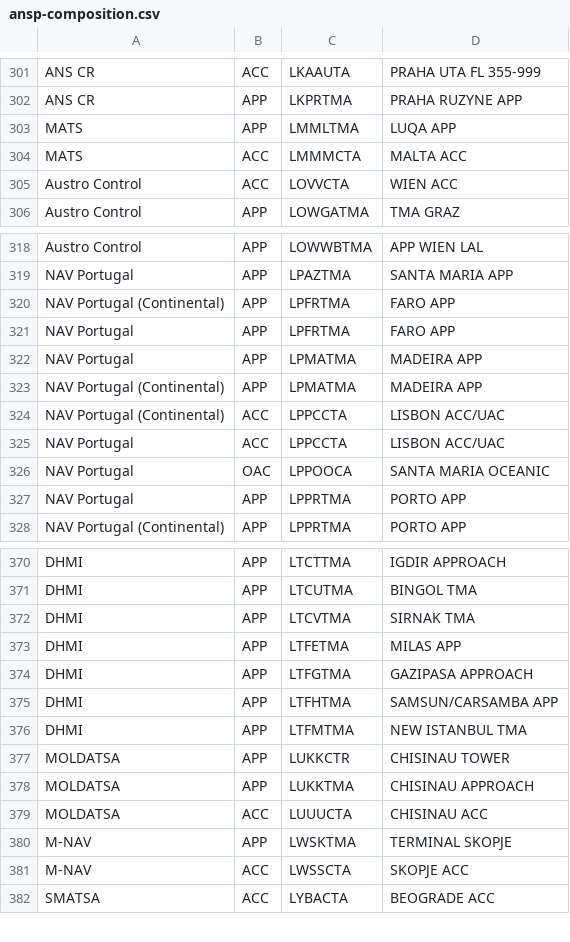
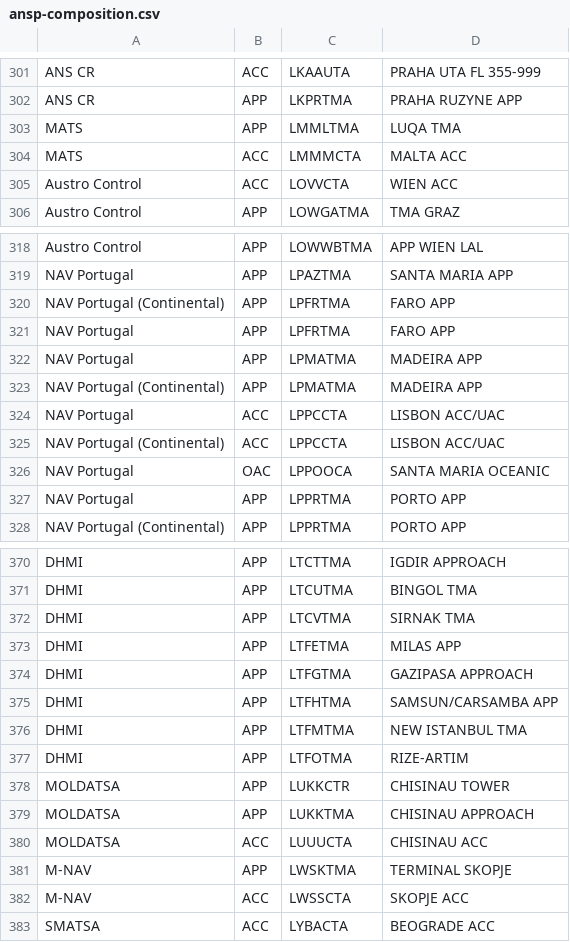
Before and after one commit to euctrl-pru/portal, a CSV file: data-config/ansp-composition.csv, drawn as a sheet; only a part is shown, gaps mark what is left out.

```diff
--- a/data-config/ansp-composition.csv
+++ b/data-config/ansp-composition.csv
@@ -302,3 +302,3 @@ ANS CR,ACC,LKAAUTA,PRAHA UTA FL 355-999
 ANS CR,APP,LKPRTMA,PRAHA RUZYNE APP
-MATS,APP,LMMLTMA,LUQA APP
+MATS,APP,LMMLTMA,LUQA TMA
 MATS,ACC,LMMMCTA,MALTA ACC
@@ -323,4 +323,4 @@ NAV Portugal,APP,LPMATMA,MADEIRA APP
 NAV Portugal (Continental),APP,LPMATMA,MADEIRA APP
+NAV Portugal,ACC,LPPCCTA,LISBON ACC/UAC
 NAV Portugal (Continental),ACC,LPPCCTA,LISBON ACC/UAC
-NAV Portugal,ACC,LPPCCTA,LISBON ACC/UAC
 NAV Portugal,OAC,LPPOOCA,SANTA MARIA OCEANIC
@@ -376,2 +376,3 @@ DHMI,APP,LTFHTMA,SAMSUN/CARSAMBA APP
 DHMI,APP,LTFMTMA,NEW ISTANBUL TMA
+DHMI,APP,LTFOTMA,RIZE-ARTIM
 MOLDATSA,APP,LUKKCTR,CHISINAU TOWER
```
Also changed, not shown: content/graphic/en-route-atfm-delay-fab/monthly-ert-dly-fab-fir.csv, content/graphic/percent-movement-change/ert-flt-ansp.tsv, 5 other files.
